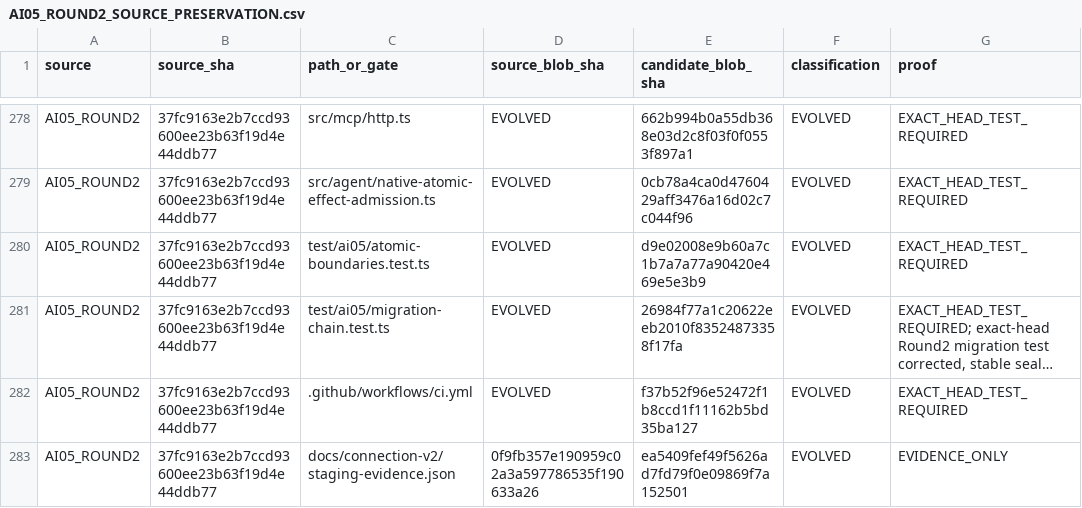
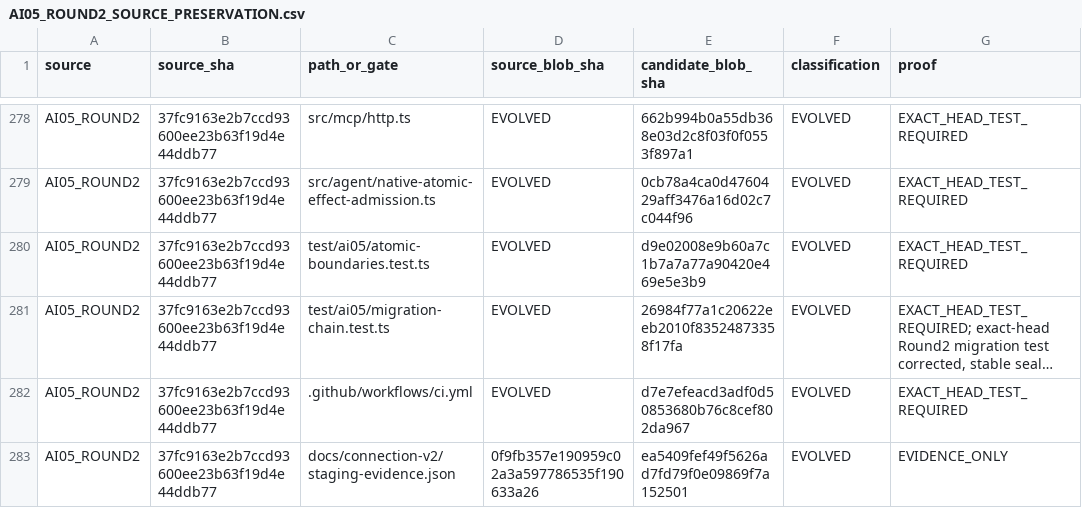
Before and after one commit to Naveax/Nexowire, a CSV file: docs/coord/AI05_ROUND2_SOURCE_PRESERVATION.csv, drawn as a sheet; only a part is shown, gaps mark what is left out; long unchanged cells end in …; the diff covers the shown part only; the diff names each change by its address in the sheet, - before the commit and + after, or states it on an @@ line.

```diff
--- a/docs/coord/AI05_ROUND2_SOURCE_PRESERVATION.csv
+++ b/docs/coord/AI05_ROUND2_SOURCE_PRESERVATION.csv
-E282 (candidate_blob_sha): f37b52f96e52472f1b8ccd1f11162b5bd35ba127
+E282 (candidate_blob_sha): d7e7efeacd3adf0d50853680b76c8cef802da967
```
Also changed, not shown: 8 edited cells elsewhere in this file, docs/connection-v2/source-preservation-matrix.csv, docs/coord/AI05_CORE_CONNECTION_V2_PRESERVATION.csv, 6 other files.
